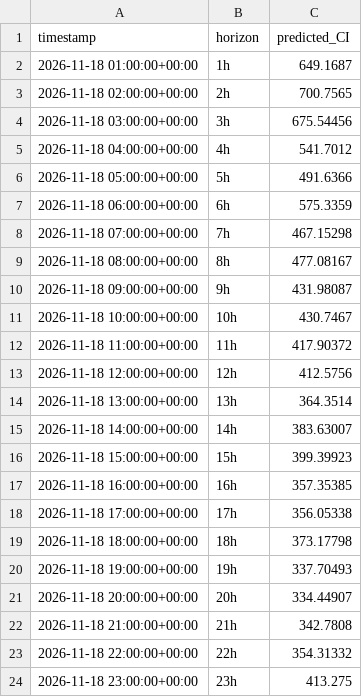
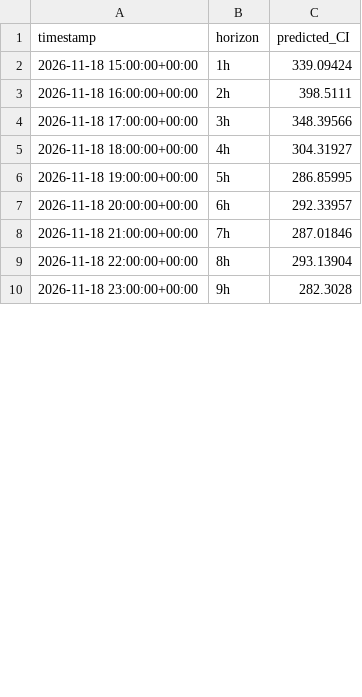
Before and after one commit to dayture/greenit_carbon_impact_forecasting, a CSV file: data/latest_forecast.csv, drawn as a sheet; only a part is shown; the diff covers the shown part only.

```diff
--- a/data/latest_forecast.csv
+++ b/data/latest_forecast.csv
@@ -1,24 +1,10 @@
 timestamp,horizon,predicted_CI
-2026-11-18 01:00:00+00:00,1h,649.1687
-2026-11-18 02:00:00+00:00,2h,700.7565
-2026-11-18 03:00:00+00:00,3h,675.54456
-2026-11-18 04:00:00+00:00,4h,541.7012
-2026-11-18 05:00:00+00:00,5h,491.6366
-2026-11-18 06:00:00+00:00,6h,575.3359
-2026-11-18 07:00:00+00:00,7h,467.15298
-2026-11-18 08:00:00+00:00,8h,477.08167
-2026-11-18 09:00:00+00:00,9h,431.98087
-2026-11-18 10:00:00+00:00,10h,430.7467
-2026-11-18 11:00:00+00:00,11h,417.90372
-2026-11-18 12:00:00+00:00,12h,412.5756
-2026-11-18 13:00:00+00:00,13h,364.3514
-2026-11-18 14:00:00+00:00,14h,383.63007
-2026-11-18 15:00:00+00:00,15h,399.39923
-2026-11-18 16:00:00+00:00,16h,357.35385
-2026-11-18 17:00:00+00:00,17h,356.05338
-2026-11-18 18:00:00+00:00,18h,373.17798
-2026-11-18 19:00:00+00:00,19h,337.70493
-2026-11-18 20:00:00+00:00,20h,334.44907
-2026-11-18 21:00:00+00:00,21h,342.7808
-2026-11-18 22:00:00+00:00,22h,354.31332
-2026-11-18 23:00:00+00:00,23h,413.275
+2026-11-18 15:00:00+00:00,1h,339.09424
+2026-11-18 16:00:00+00:00,2h,398.5111
+2026-11-18 17:00:00+00:00,3h,348.39566
+2026-11-18 18:00:00+00:00,4h,304.31927
+2026-11-18 19:00:00+00:00,5h,286.85995
+2026-11-18 20:00:00+00:00,6h,292.33957
+2026-11-18 21:00:00+00:00,7h,287.01846
+2026-11-18 22:00:00+00:00,8h,293.13904
+2026-11-18 23:00:00+00:00,9h,282.3028
```
Also changed, not shown: 14 added rows and 2 edited cells elsewhere in this file, data/de_lu_carbon_intensity.csv, data/de_lu_features.csv, 2 other files.
